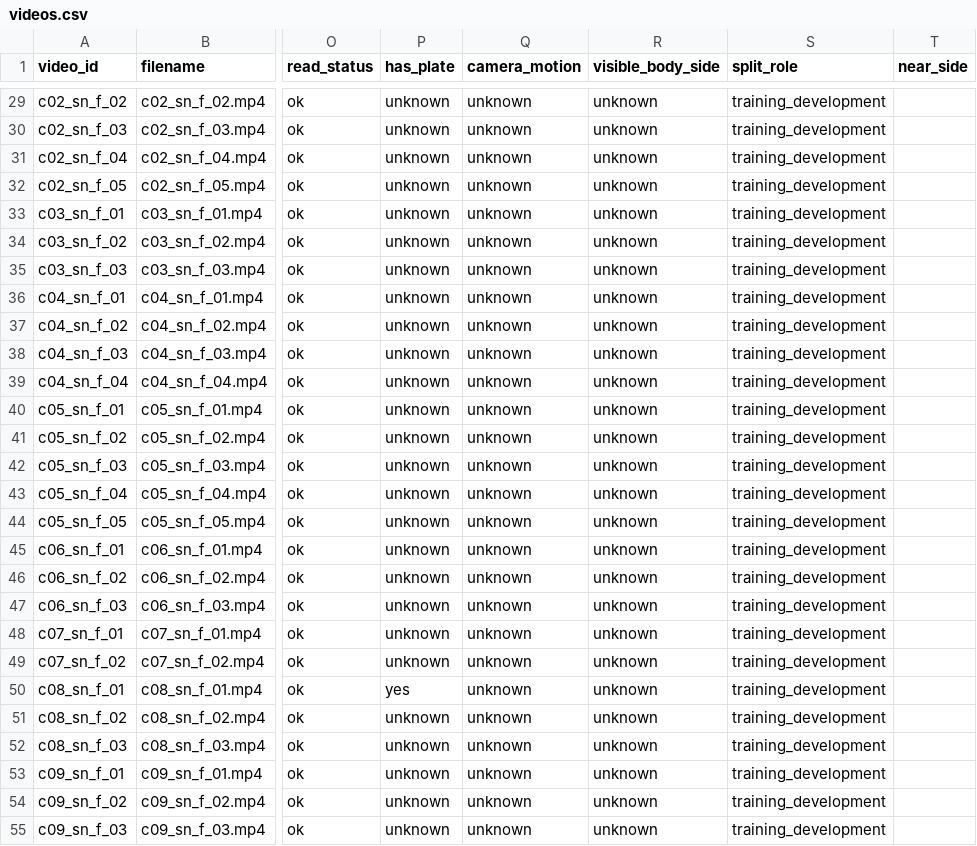
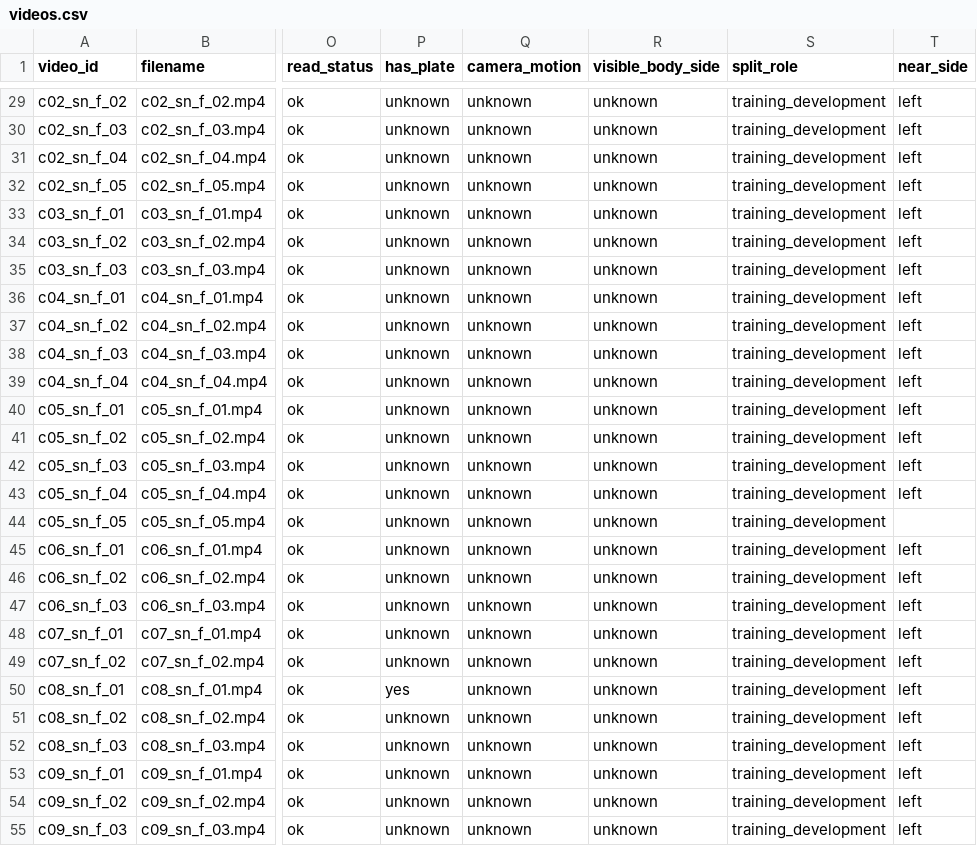
Before and after one commit to wl-cv-team/WL_Project, a CSV file: data/metadata/videos.csv, drawn as a sheet; only a part is shown, gaps mark what is left out; the diff covers the shown part only; the diff names each change by its address in the sheet, - before the commit and + after, or states it on an @@ line.

Commit message:
data: record camera-facing sides for 52 videos

```diff
--- a/data/metadata/videos.csv
+++ b/data/metadata/videos.csv
-T29:T43 (near_side): (empty)
+T29:T43 (near_side): left
-T45:T55 (near_side): (empty)
+T45:T55 (near_side): left
```
Also changed, not shown: 26 edited cells elsewhere in this file.
